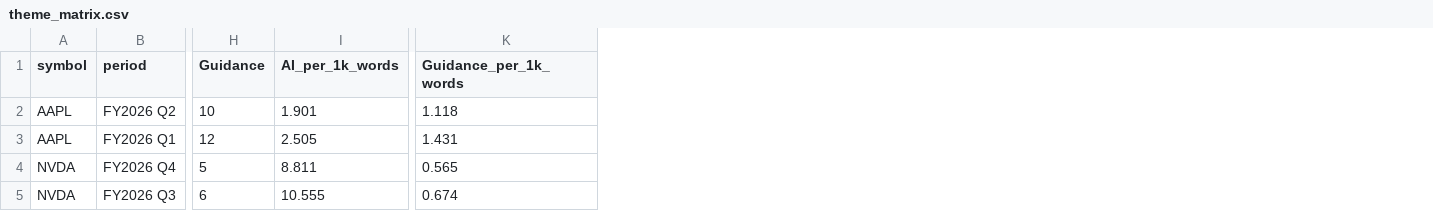
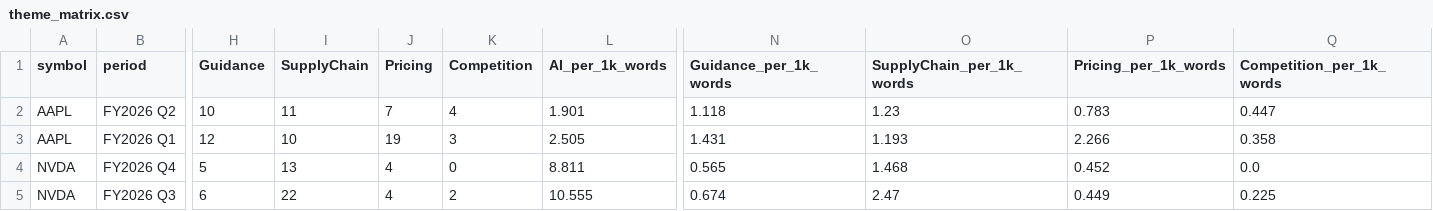
Before and after one commit to ax2/qveris-earnings-call-signal-demo, a CSV file: outputs/theme_matrix.csv, drawn as a sheet; only a part is shown, gaps mark what is left out; the diff names each change by its address in the sheet, - before the commit and + after, or states it on an @@ line.

```diff
--- a/outputs/theme_matrix.csv
+++ b/outputs/theme_matrix.csv
+column I (SupplyChain), rows 2-5: 11 | 10 | 13 | 22
+column J (Pricing), rows 2-5: 7 | 19 | 4 | 4
+column K (Competition), rows 2-5: 4 | 3 | 0 | 2
+column O (SupplyChain_per_1k_words), rows 2-5: 1.23 | 1.193 | 1.468 | 2.47
+column P (Pricing_per_1k_words), rows 2-5: 0.783 | 2.266 | 0.452 | 0.449
+column Q (Competition_per_1k_words), rows 2-5: 0.447 | 0.358 | 0.0 | 0.225
```
Also changed, not shown: 11 other files.
